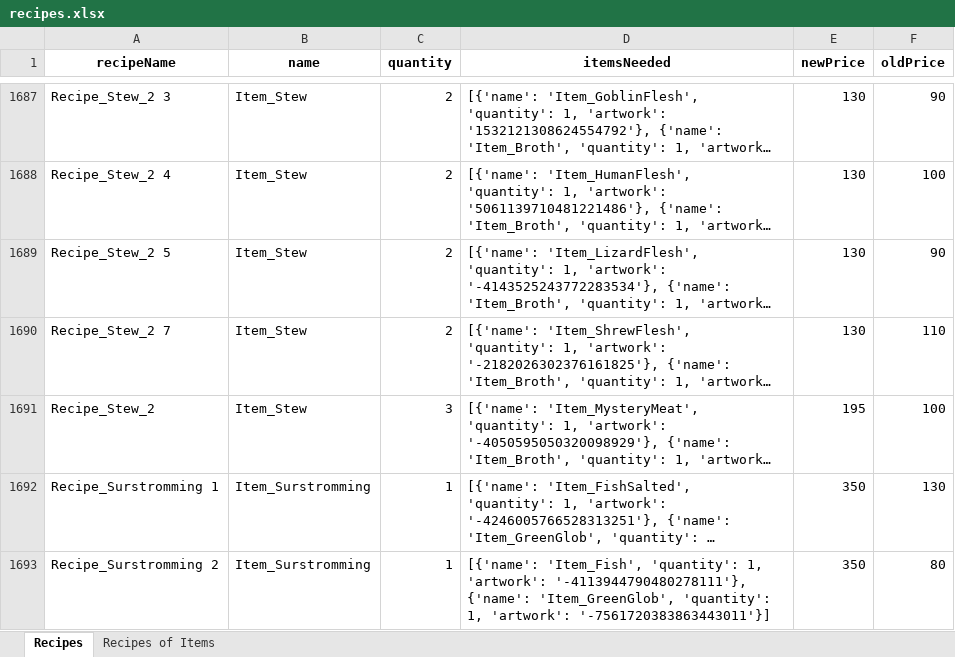
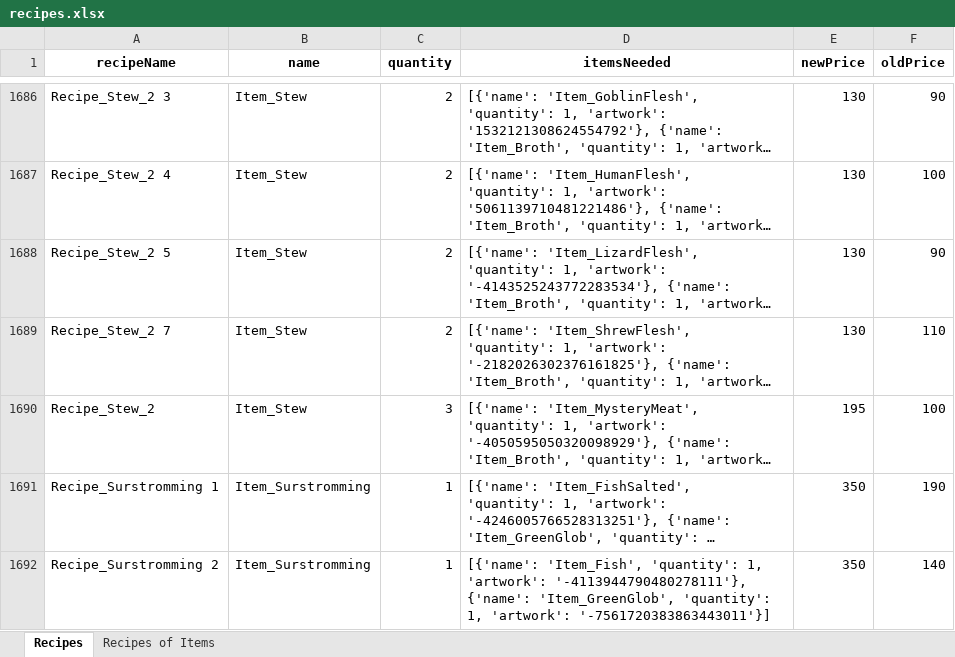
Before and after one commit to dereklee0310/SULFUR-toolkit, an Excel workbook: examples/recipes.xlsx, sheet Recipes, drawn as a sheet; only a part is shown, gaps mark what is left out; long unchanged cells end in …; values as stored, in another font and other column widths than the file's, no borders; addresses are those after the commit; the diff covers the shown part only; the diff names each change by its address in the sheet, - before the commit and + after, or states it on an @@ line.

```diff
--- a/examples/recipes.xlsx (sheet Recipes)
+++ b/examples/recipes.xlsx (sheet Recipes)
-F1691 (oldPrice): 130
+F1691 (oldPrice): 190
-F1692 (oldPrice): 80
+F1692 (oldPrice): 140
```
Also changed, not shown: 1 removed row and 15 edited cells elsewhere in this sheet, sheet Recipes of Items, examples/oils.xlsx, 4 other files.
